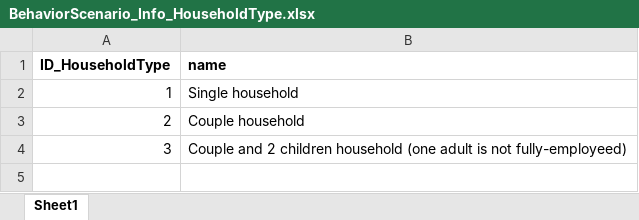
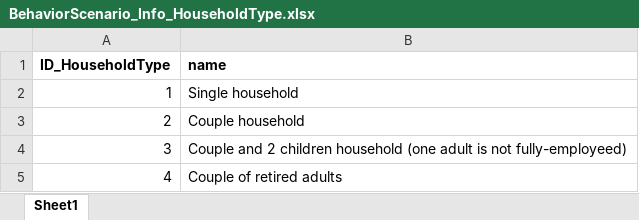
Before and after one commit to H2020-newTRENDs/FLEX, an Excel workbook: data/input_behavior/BehaviorScenario_Info_HouseholdType.xlsx, sheet Sheet1, drawn as a sheet; values as stored, in another font and other column widths than the file's, no borders; the diff names each change by its address in the sheet, - before the commit and + after, or states it on an @@ line.

```diff
--- a/data/input_behavior/BehaviorScenario_Info_HouseholdType.xlsx (sheet Sheet1)
+++ b/data/input_behavior/BehaviorScenario_Info_HouseholdType.xlsx (sheet Sheet1)
+row 5: 4 | Couple of retired adults
```
Also changed, not shown: data/input_behavior/BehaviorScenario.xlsx, data/input_behavior/BehaviorScenario_HouseholdComposition.xlsx, 7 other files.
